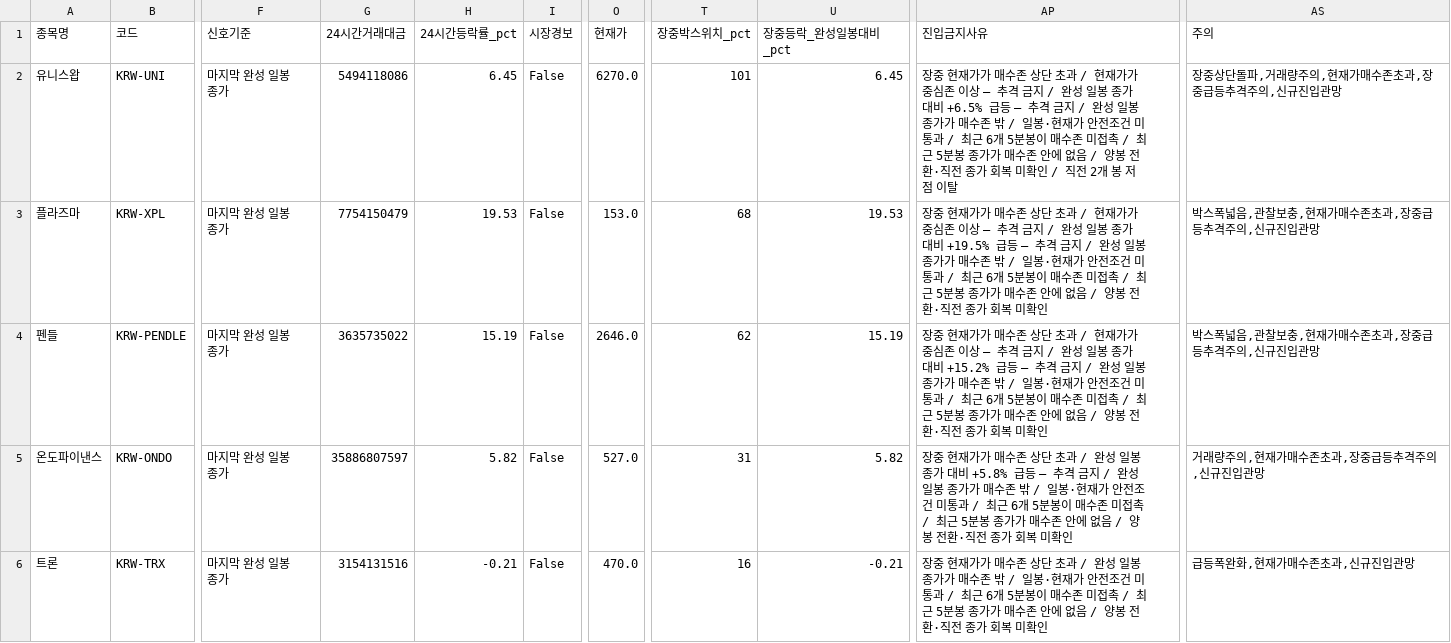
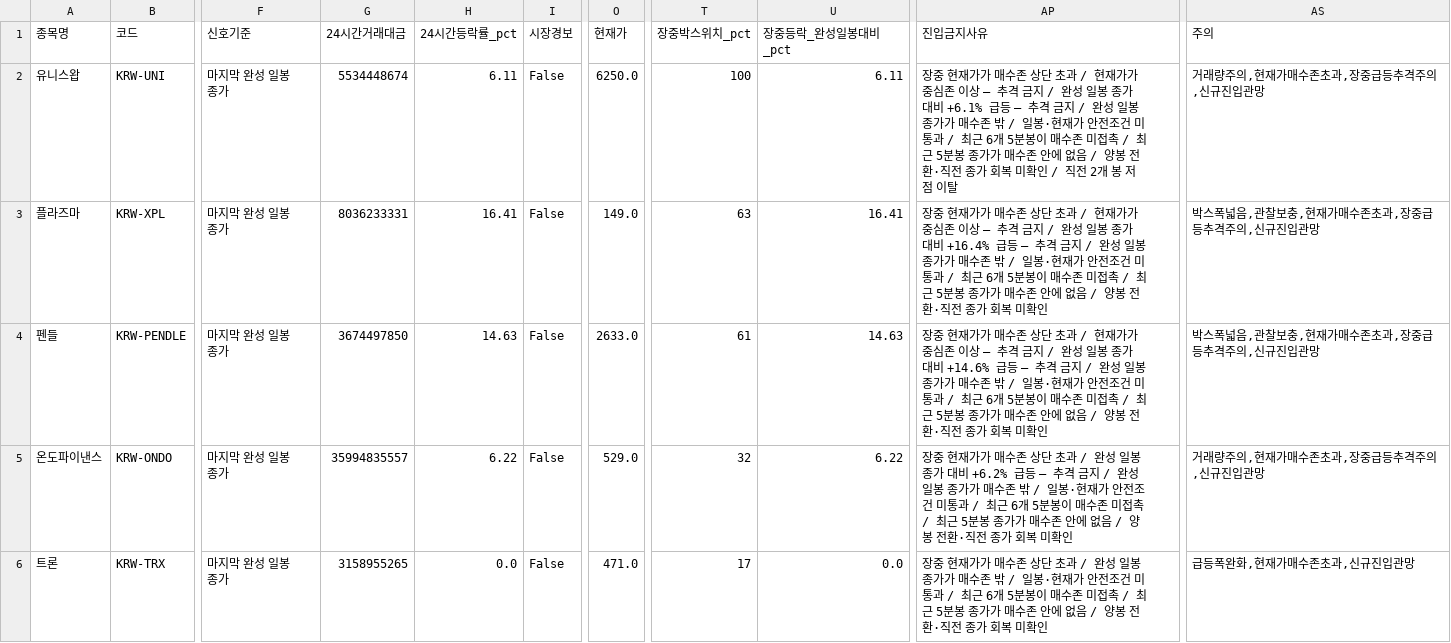
Before and after one commit to anna0205ms-stack/today-coin-explorer, a CSV file: outputs/latest_scan.csv, drawn as a sheet; only a part is shown, gaps mark what is left out; the diff covers the shown part only; the diff names each change by its address in the sheet, - before the commit and + after, or states it on an @@ line.

```diff
--- a/outputs/latest_scan.csv
+++ b/outputs/latest_scan.csv
-G2 (24시간거래대금): 5494118086
+G2 (24시간거래대금): 5534448674
-H2 (24시간등락률_pct): 6.45
+H2 (24시간등락률_pct): 6.11
-O2 (현재가): 6270.0
+O2 (현재가): 6250.0
-T2 (장중박스위치_pct): 101
+T2 (장중박스위치_pct): 100
-U2 (장중등락_완성일봉대비_pct): 6.45
+U2 (장중등락_완성일봉대비_pct): 6.11
-AP2 (진입금지사유): …대비 +6.5% 급등 —…
+AP2 (진입금지사유): …대비 +6.1% 급등 —…
-AS2 (주의): 장중상단돌파,거래량주의,현재가매수존초과,장중급등추격주의,신규진입관망
+AS2 (주의): 거래량주의,현재가매수존초과,장중급등추격주의,신규진입관망
-G3 (24시간거래대금): 7754150479
+G3 (24시간거래대금): 8036233331
-H3 (24시간등락률_pct): 19.53
+H3 (24시간등락률_pct): 16.41
-O3 (현재가): 153.0
+O3 (현재가): 149.0
-T3 (장중박스위치_pct): 68
+T3 (장중박스위치_pct): 63
-U3 (장중등락_완성일봉대비_pct): 19.53
+U3 (장중등락_완성일봉대비_pct): 16.41
-AP3 (진입금지사유): …대비 +19.5% 급등 —…
+AP3 (진입금지사유): …대비 +16.4% 급등 —…
-G4 (24시간거래대금): 3635735022
+G4 (24시간거래대금): 3674497850
-H4 (24시간등락률_pct): 15.19
+H4 (24시간등락률_pct): 14.63
-O4 (현재가): 2646.0
+O4 (현재가): 2633.0
-T4 (장중박스위치_pct): 62
+T4 (장중박스위치_pct): 61
-U4 (장중등락_완성일봉대비_pct): 15.19
+U4 (장중등락_완성일봉대비_pct): 14.63
-AP4 (진입금지사유): …대비 +15.2% 급등 —…
+AP4 (진입금지사유): …대비 +14.6% 급등 —…
-G5 (24시간거래대금): 35886807597
+G5 (24시간거래대금): 35994835557
-H5 (24시간등락률_pct): 5.82
+H5 (24시간등락률_pct): 6.22
-O5 (현재가): 527.0
+O5 (현재가): 529.0
-T5 (장중박스위치_pct): 31
+T5 (장중박스위치_pct): 32
-U5 (장중등락_완성일봉대비_pct): 5.82
+U5 (장중등락_완성일봉대비_pct): 6.22
-AP5 (진입금지사유): …대비 +5.8% 급등 —…
+AP5 (진입금지사유): …대비 +6.2% 급등 —…
-G6 (24시간거래대금): 3154131516
+G6 (24시간거래대금): 3158955265
-H6 (24시간등락률_pct): -0.21
+H6 (24시간등락률_pct): 0.0
-O6 (현재가): 470.0
+O6 (현재가): 471.0
-T6 (장중박스위치_pct): 16
+T6 (장중박스위치_pct): 17
-U6 (장중등락_완성일봉대비_pct): -0.21
+U6 (장중등락_완성일봉대비_pct): 0.0
```
Also changed, not shown: 9 edited cells elsewhere in this file, outputs/pre_breakout_reclaim.csv, outputs/technical_rebound.csv, 48 other files.
